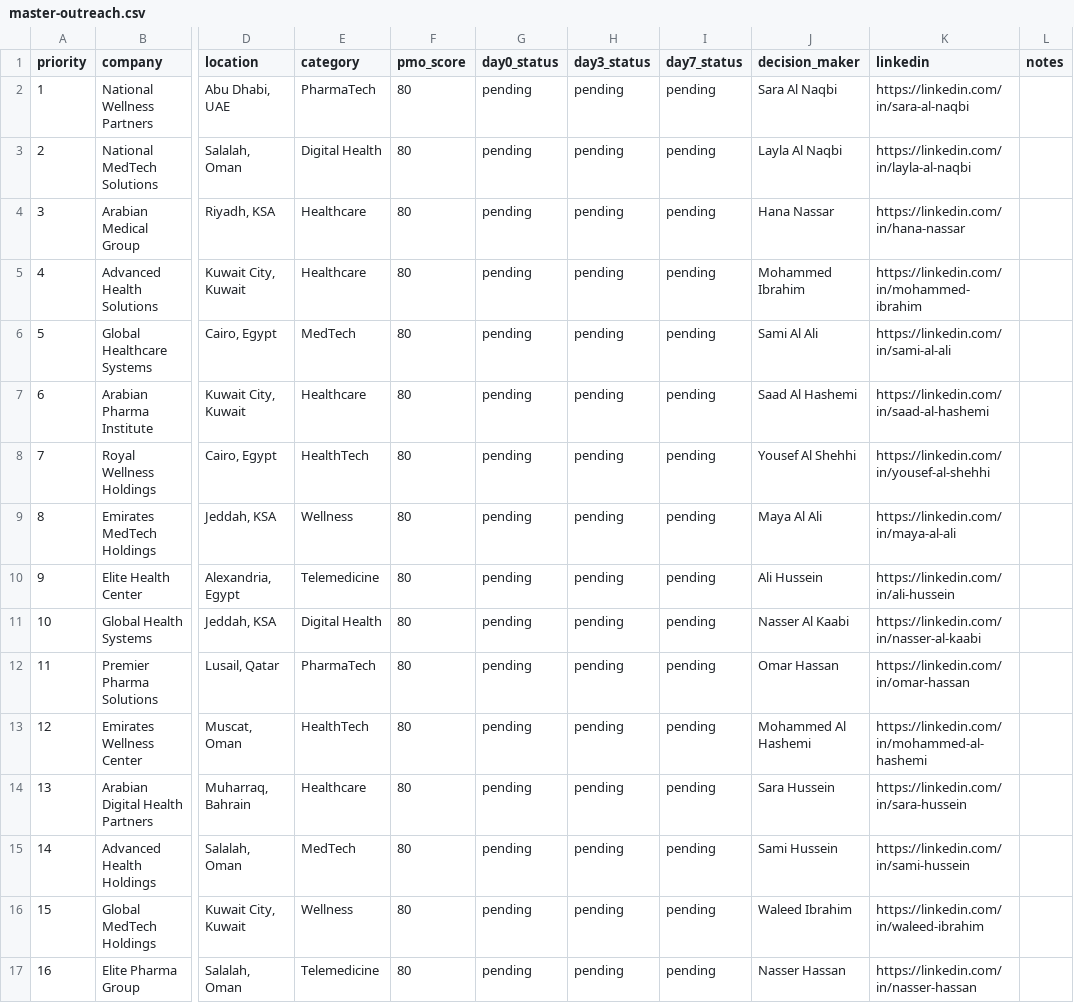
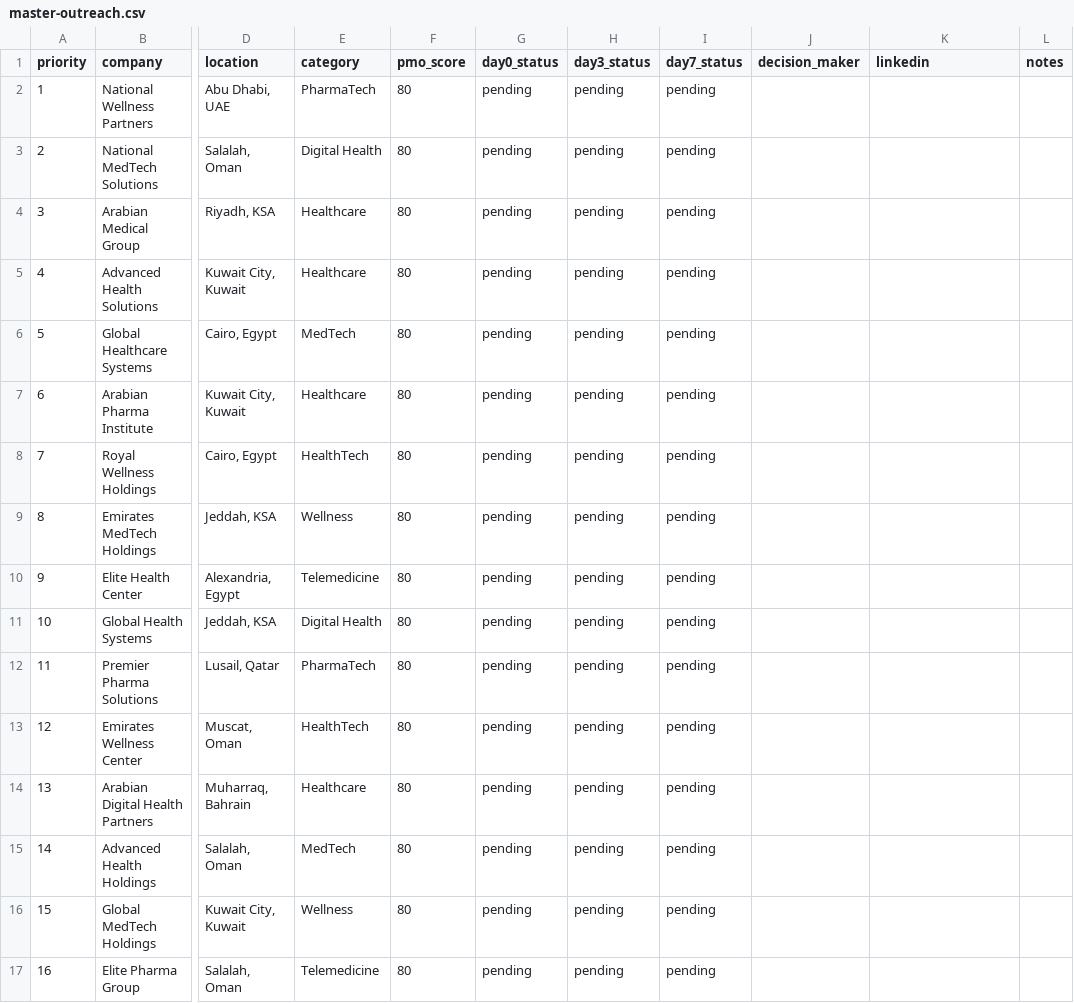
Before and after one commit to ahmednasr999/openclaw-workspace, a CSV file: healthtech-directory/outreach/master-outreach.csv, drawn as a sheet; only a part is shown, gaps mark what is left out; the diff covers the shown part only; the diff names each change by its address in the sheet, - before the commit and + after, or states it on an @@ line.

```diff
--- a/healthtech-directory/outreach/master-outreach.csv
+++ b/healthtech-directory/outreach/master-outreach.csv
-J2 (decision_maker): Sara Al Naqbi
+J2 (decision_maker): (empty)
-K2 (linkedin): https://linkedin.com/in/sara-al-naqbi
+K2 (linkedin): (empty)
-J3 (decision_maker): Layla Al Naqbi
+J3 (decision_maker): (empty)
-K3 (linkedin): https://linkedin.com/in/layla-al-naqbi
+K3 (linkedin): (empty)
-J4 (decision_maker): Hana Nassar
+J4 (decision_maker): (empty)
-K4 (linkedin): https://linkedin.com/in/hana-nassar
+K4 (linkedin): (empty)
-J5 (decision_maker): Mohammed Ibrahim
+J5 (decision_maker): (empty)
-K5 (linkedin): https://linkedin.com/in/mohammed-ibrahim
+K5 (linkedin): (empty)
-J6 (decision_maker): Sami Al Ali
+J6 (decision_maker): (empty)
-K6 (linkedin): https://linkedin.com/in/sami-al-ali
+K6 (linkedin): (empty)
-J7 (decision_maker): Saad Al Hashemi
+J7 (decision_maker): (empty)
-K7 (linkedin): https://linkedin.com/in/saad-al-hashemi
+K7 (linkedin): (empty)
-J8 (decision_maker): Yousef Al Shehhi
+J8 (decision_maker): (empty)
-K8 (linkedin): https://linkedin.com/in/yousef-al-shehhi
+K8 (linkedin): (empty)
-J9 (decision_maker): Maya Al Ali
+J9 (decision_maker): (empty)
-K9 (linkedin): https://linkedin.com/in/maya-al-ali
+K9 (linkedin): (empty)
-J10 (decision_maker): Ali Hussein
+J10 (decision_maker): (empty)
-K10 (linkedin): https://linkedin.com/in/ali-hussein
+K10 (linkedin): (empty)
-J11 (decision_maker): Nasser Al Kaabi
+J11 (decision_maker): (empty)
-K11 (linkedin): https://linkedin.com/in/nasser-al-kaabi
+K11 (linkedin): (empty)
-J12 (decision_maker): Omar Hassan
+J12 (decision_maker): (empty)
-K12 (linkedin): https://linkedin.com/in/omar-hassan
+K12 (linkedin): (empty)
-J13 (decision_maker): Mohammed Al Hashemi
+J13 (decision_maker): (empty)
-K13 (linkedin): https://linkedin.com/in/mohammed-al-hashemi
+K13 (linkedin): (empty)
-J14 (decision_maker): Sara Hussein
+J14 (decision_maker): (empty)
-K14 (linkedin): https://linkedin.com/in/sara-hussein
+K14 (linkedin): (empty)
-J15 (decision_maker): Sami Hussein
+J15 (decision_maker): (empty)
-K15 (linkedin): https://linkedin.com/in/sami-hussein
+K15 (linkedin): (empty)
-J16 (decision_maker): Waleed Ibrahim
+J16 (decision_maker): (empty)
-K16 (linkedin): https://linkedin.com/in/waleed-ibrahim
+K16 (linkedin): (empty)
-J17 (decision_maker): Nasser Hassan
+J17 (decision_maker): (empty)
-K17 (linkedin): https://linkedin.com/in/nasser-hassan
+K17 (linkedin): (empty)
```
Also changed, not shown: 62 edited cells elsewhere in this file, 49 other files.
